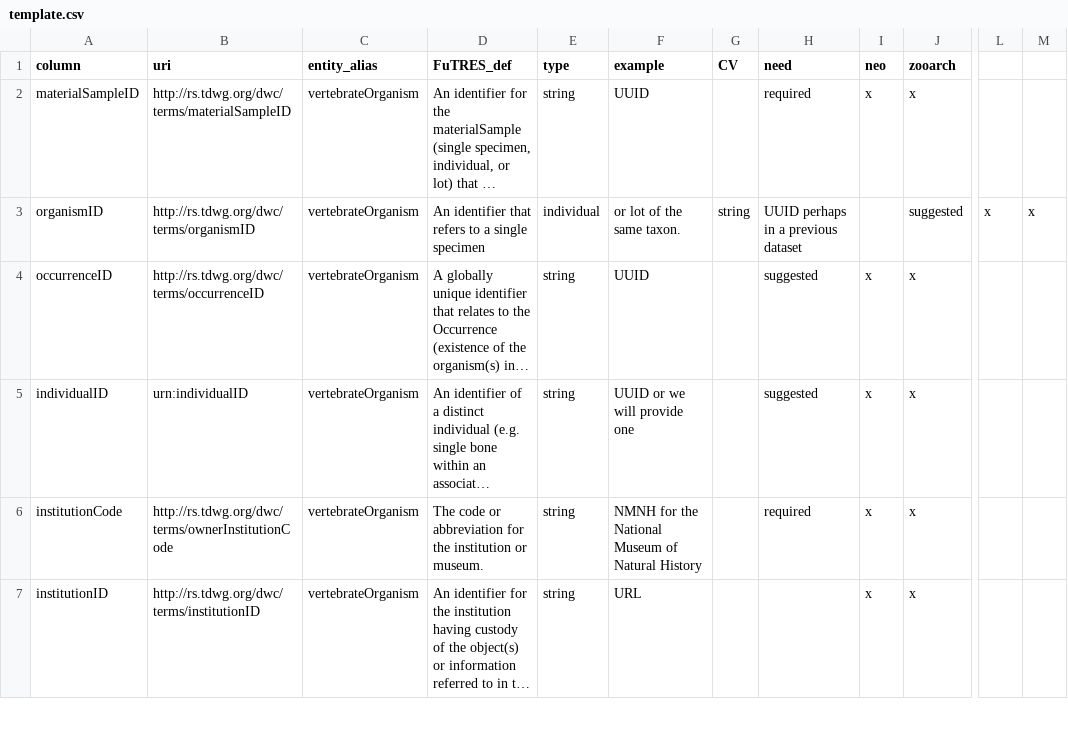
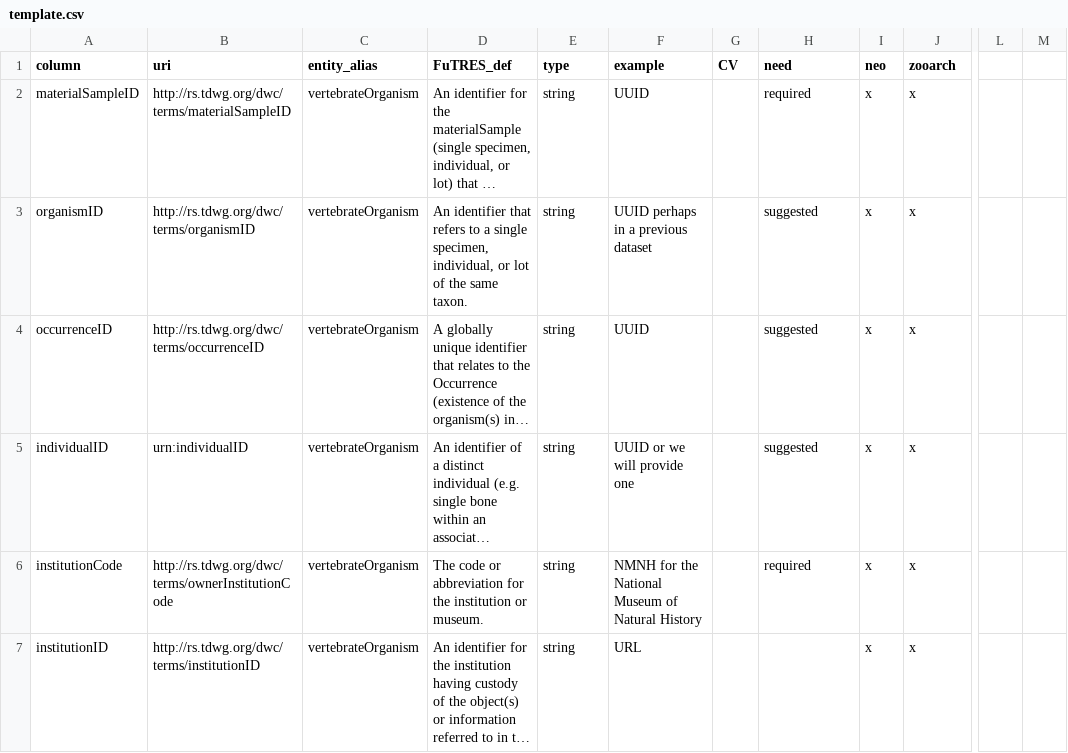
Before and after one commit to futres/template, a CSV file: template.csv, drawn as a sheet; only a part is shown, gaps mark what is left out; long unchanged cells end in …; the diff names each change by its address in the sheet, - before the commit and + after, or states it on an @@ line.

Commit message:
Update template.csv

```diff
--- a/template.csv
+++ b/template.csv
-D3 (FuTRES_def): …a single specimen
+D3 (FuTRES_def): …a single specimen, individual, or lot of the same taxon.
-E3 (type): individual
+E3 (type): string
-F3 (example): or lot of the same taxon.
+F3 (example): UUID perhaps in a previous dataset
-G3 (CV): string
+G3 (CV): (empty)
-H3 (need): UUID perhaps in a previous dataset
+H3 (need): suggested
-I3 (neo): (empty)
+I3 (neo): x
-J3 (zooarch): suggested
+J3 (zooarch): x
-L3: x
+L3: (empty)
-M3: x
+M3: (empty)
```
